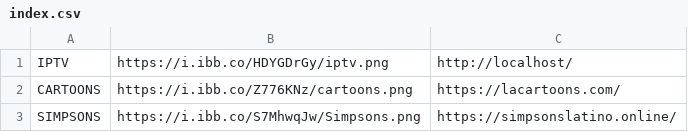
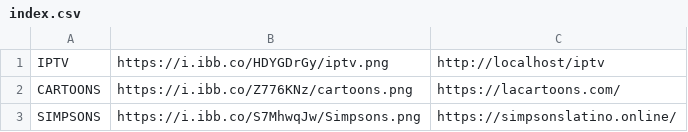
Before and after one commit to galvanoteca2001/FLOW, a CSV file: index.csv, drawn as a sheet.

Commit message:
Update index.csv

```diff
--- a/index.csv
+++ b/index.csv
@@ -1,2 +1,2 @@
-IPTV ,https://i.ibb.co/HDYGDrGy/iptv.png,http://localhost/
+IPTV ,https://i.ibb.co/HDYGDrGy/iptv.png,http://localhost/iptv
 CARTOONS,https://i.ibb.co/Z776KNz/cartoons.png,https://lacartoons.com/
```
